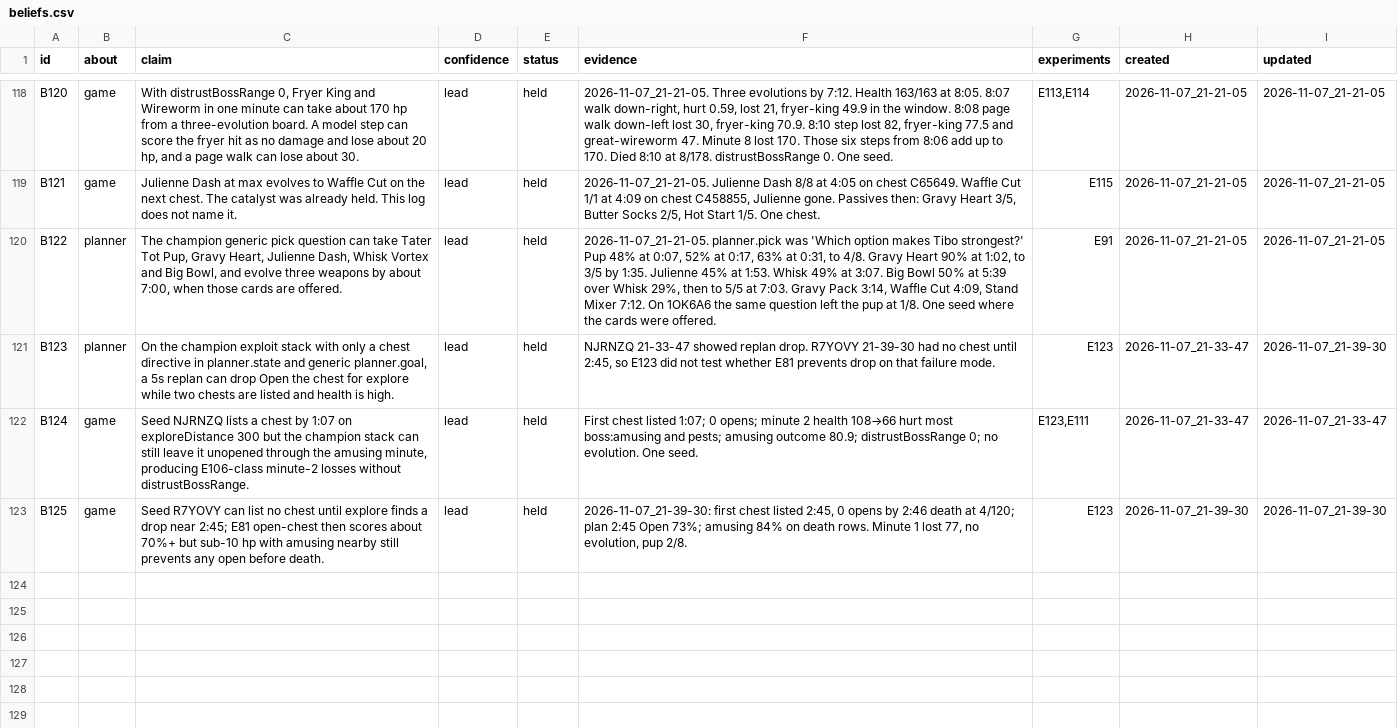
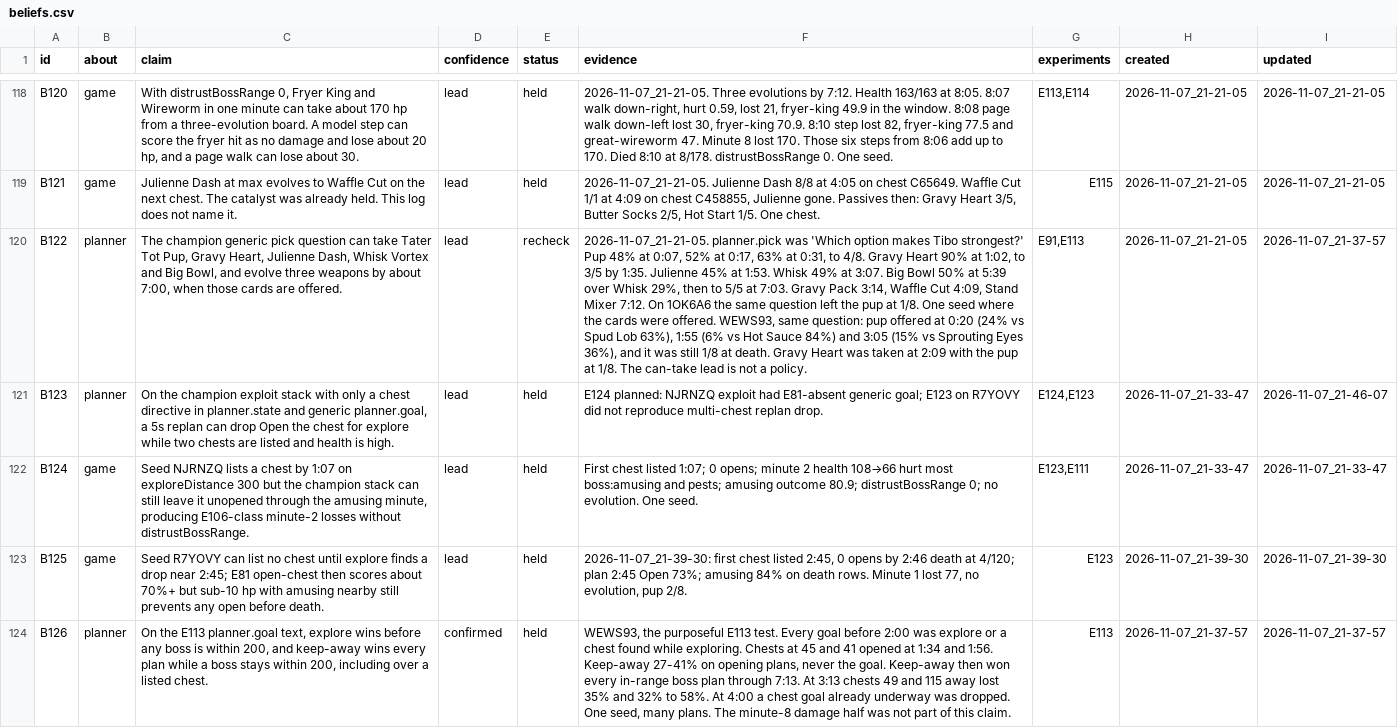
Before and after one commit to smirea/tibobit, a CSV file: gameplay/beliefs.csv, drawn as a sheet; only a part is shown, gaps mark what is left out; the diff covers the shown part only; the diff names each change by its address in the sheet, - before the commit and + after, or states it on an @@ line.

```diff
--- a/gameplay/beliefs.csv
+++ b/gameplay/beliefs.csv
-E120 (status): held
+E120 (status): recheck
-F120 (evidence): …were offered.
+F120 (evidence): …were offered. WEWS93, same question: pup offered at 0:20 (24% vs Spud Lob 63%), 1:55 (6% vs Hot Sauce 84%) and 3:05 (15% vs Sprouting Eyes 36%), and it was still 1/8 at death. Gravy Heart was taken at 2:09 with the pup at 1/8. The can-take lead is not a policy.
-G120 (experiments): E91
+G120 (experiments): E91,E113
-I120 (updated): 2026-11-07_21-21-05
+I120 (updated): 2026-11-07_21-37-57
-F121 (evidence): NJRNZQ 21-33-47 showed replan drop. R7YOVY 21-39-30 had no chest until 2:45, so E123 did not test whether E81 prevents drop on that failure mode.
+F121 (evidence): E124 planned: NJRNZQ exploit had E81-absent generic goal; E123 on R7YOVY did not reproduce multi-chest replan drop.
-G121 (experiments): E123
+G121 (experiments): E124,E123
-I121 (updated): 2026-11-07_21-39-30
+I121 (updated): 2026-11-07_21-46-07
+row 124: B126 | planner | On the E113 planner.goal text, explore wins before any boss is within 200, and keep-away wins every plan while a boss stays within 200, including over a listed chest. | confirmed | held | WEWS93, the purposeful E113 test. Every goal before 2:00 was explore or a chest found while exploring. Chests at 45 and 41 opened at 1:34 and 1:56. Keep-away 27-41% on opening plans, never the goal. Keep-away then won every in-range boss plan through 7:13. At 3:13 chests 49 and 115 away lost 35% and 32% to 58%. At 4:00 a chest goal already underway was dropped. One seed, many plans. The minute-8 damage half was not part of this claim. | E113 | 2026-11-07_21-37-57 | 2026-11-07_21-37-57
```
Also changed, not shown: 4 added rows and 24 edited cells elsewhere in this file, gameplay/experiments.csv, gameplay/infrastructure_feedback.csv, 1 other file.
